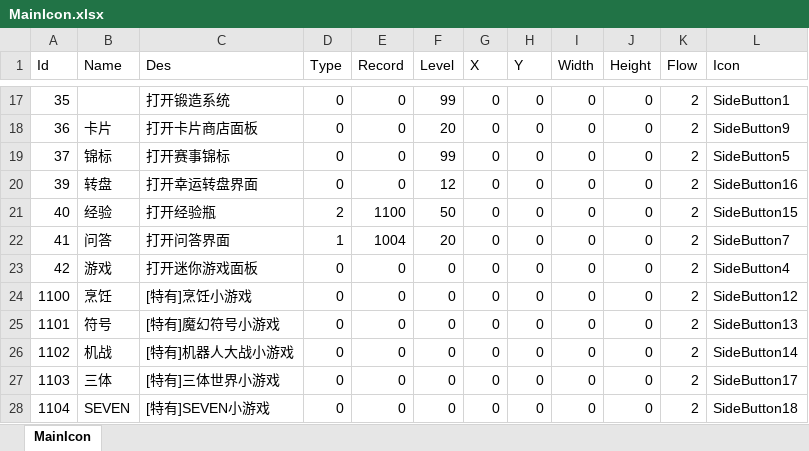
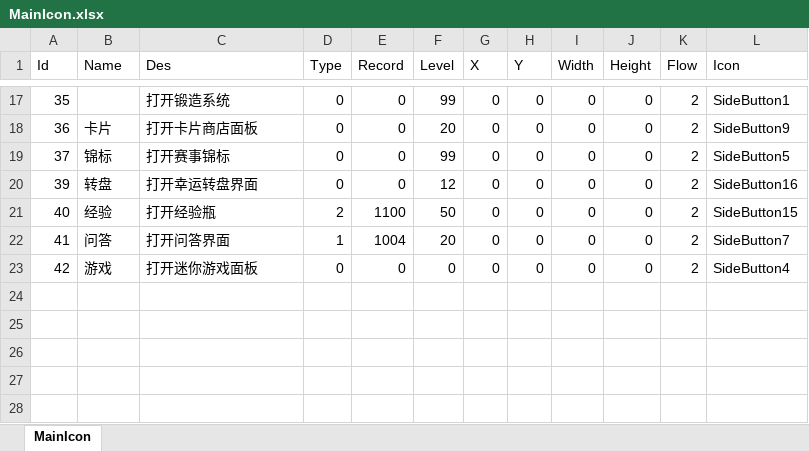
Before and after one commit to realeternia/TOMClassic, an Excel workbook: ConfigData/Xlsx/MainIcon.xlsx, sheet MainIcon, drawn as a sheet; only a part is shown, gaps mark what is left out; values as stored, in another font and other column widths than the file's, no borders; table styles not drawn; the diff names each change by its address in the sheet, - before the commit and + after, or states it on an @@ line.

```diff
--- a/ConfigData/Xlsx/MainIcon.xlsx (sheet MainIcon)
+++ b/ConfigData/Xlsx/MainIcon.xlsx (sheet MainIcon)
-row 24: 1100 | 烹饪 | [特有]烹饪小游戏 | 0 | 0 | 0 | 0 | 0 | 0 | 0 | 2 | SideButton12
-row 25: 1101 | 符号 | [特有]魔幻符号小游戏 | 0 | 0 | 0 | 0 | 0 | 0 | 0 | 2 | SideButton13
-row 26: 1102 | 机战 | [特有]机器人大战小游戏 | 0 | 0 | 0 | 0 | 0 | 0 | 0 | 2 | SideButton14
-row 27: 1103 | 三体 | [特有]三体世界小游戏 | 0 | 0 | 0 | 0 | 0 | 0 | 0 | 2 | SideButton17
-row 28: 1104 | SEVEN | [特有]SEVEN小游戏 | 0 | 0 | 0 | 0 | 0 | 0 | 0 | 2 | SideButton18
```
Also changed, not shown: ConfigData/Xlsx/GameShop.xlsx, ConfigData/Xlsx/HItem.xlsx, 4 other files.
